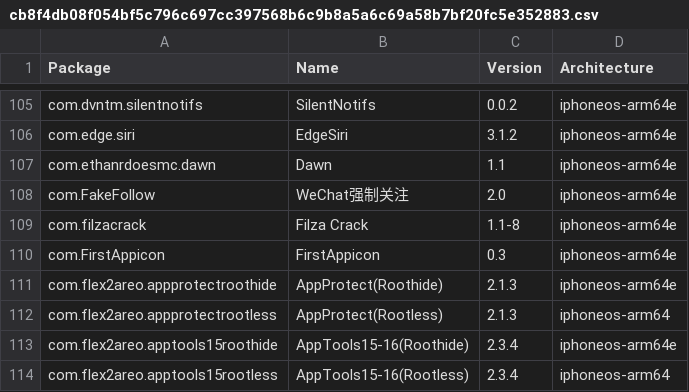
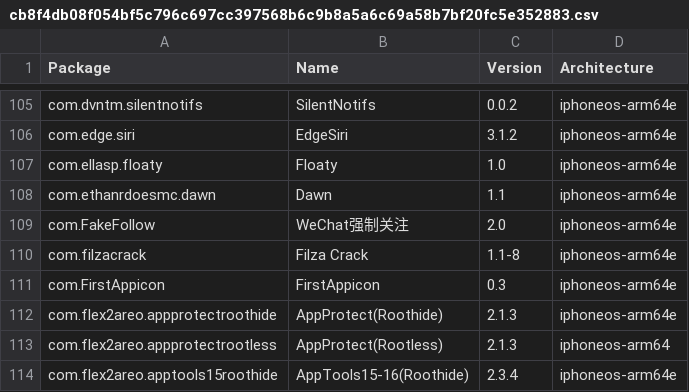
Before and after one commit to TrollStoreX/crc_bark, a CSV file: Library/Caches/com.nan.crc/cb8f4db08f054bf5c796c697cc397568b6c9b8a5a6c69a58b7bf20fc5e352883.csv, drawn as a sheet; only a part is shown, gaps mark what is left out; the shorter side is filled out with more unchanged rows.

```diff
--- a/Library/Caches/com.nan.crc/cb8f4db08f054bf5c796c697cc397568b6c9b8a5a6c69a58b7bf20fc5e352883.csv
+++ b/Library/Caches/com.nan.crc/cb8f4db08f054bf5c796c697cc397568b6c9b8a5a6c69a58b7bf20fc5e352883.csv
@@ -106,2 +106,3 @@ com.dvntm.silentnotifs,SilentNotifs,0.0.2,iphoneos-arm64e
 com.edge.siri,EdgeSiri,3.1.2,iphoneos-arm64e
+com.ellasp.floaty,Floaty,1.0,iphoneos-arm64e
 com.ethanrdoesmc.dawn,Dawn,1.1,iphoneos-arm64e
```
